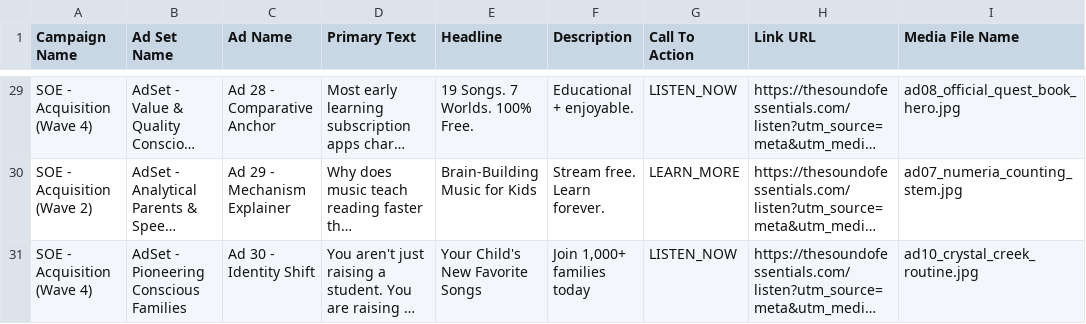
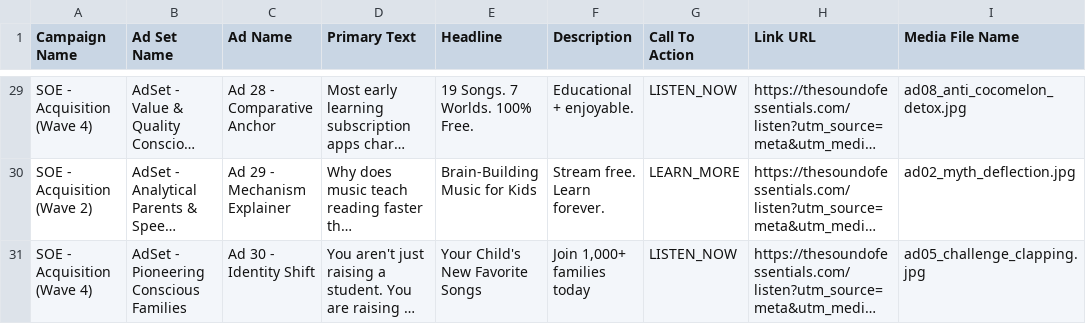
Before and after one commit to ChefLee5/SOE-Picture-Dictionary, a CSV file: docs/meta_ads_import_matrix.csv, drawn as a sheet; only a part is shown, gaps mark what is left out; long unchanged cells end in …; the diff covers the shown part only; the diff names each change by its address in the sheet, - before the commit and + after, or states it on an @@ line.

```diff
--- a/docs/meta_ads_import_matrix.csv
+++ b/docs/meta_ads_import_matrix.csv
-I29 (Media File Name): ad08_official_quest_book_hero.jpg
+I29 (Media File Name): ad08_anti_cocomelon_detox.jpg
-I30 (Media File Name): ad07_numeria_counting_stem.jpg
+I30 (Media File Name): ad02_myth_deflection.jpg
-I31 (Media File Name): ad10_crystal_creek_routine.jpg
+I31 (Media File Name): ad05_challenge_clapping.jpg
```
Also changed, not shown: 27 edited cells elsewhere in this file, 12 other files.
